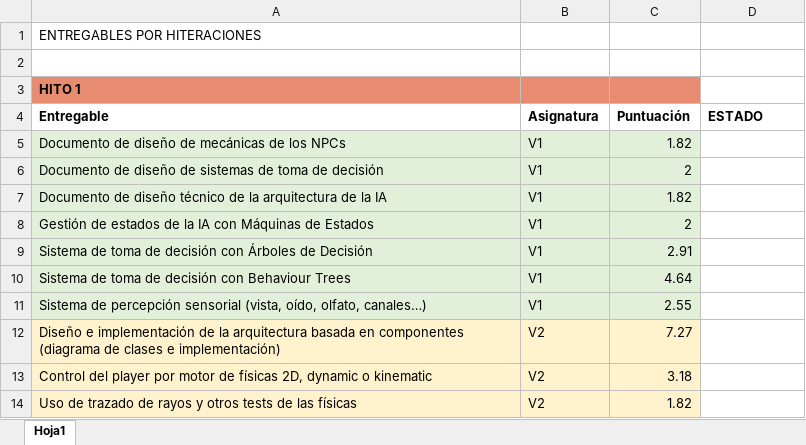
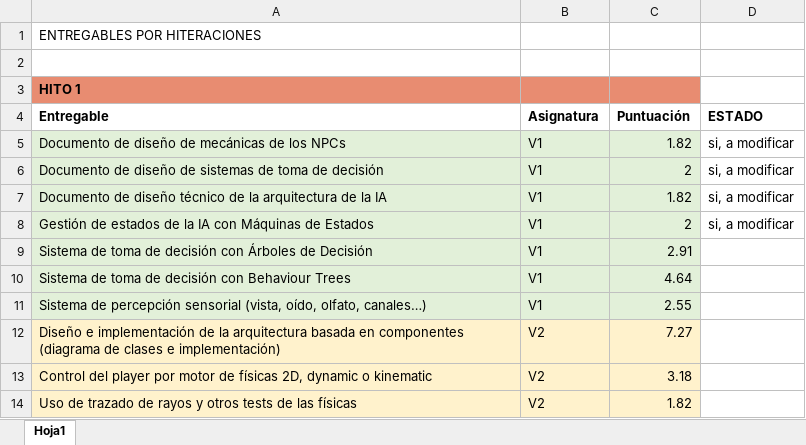
Before and after one commit to srivanov/Vesper, an Excel workbook: Documentos/Lista_entregables.xlsx, sheet Hoja1, drawn as a sheet; only a part is shown; values as stored, in another font and other column widths than the file's, no borders; conditional formats not drawn; the diff names each change by its address in the sheet, - before the commit and + after, or states it on an @@ line.

Commit message:
lista_actualizada

```diff
--- a/Documentos/Lista_entregables.xlsx (sheet Hoja1)
+++ b/Documentos/Lista_entregables.xlsx (sheet Hoja1)
-D5:D8: (empty)
+D5:D8: si, a modificar
```
